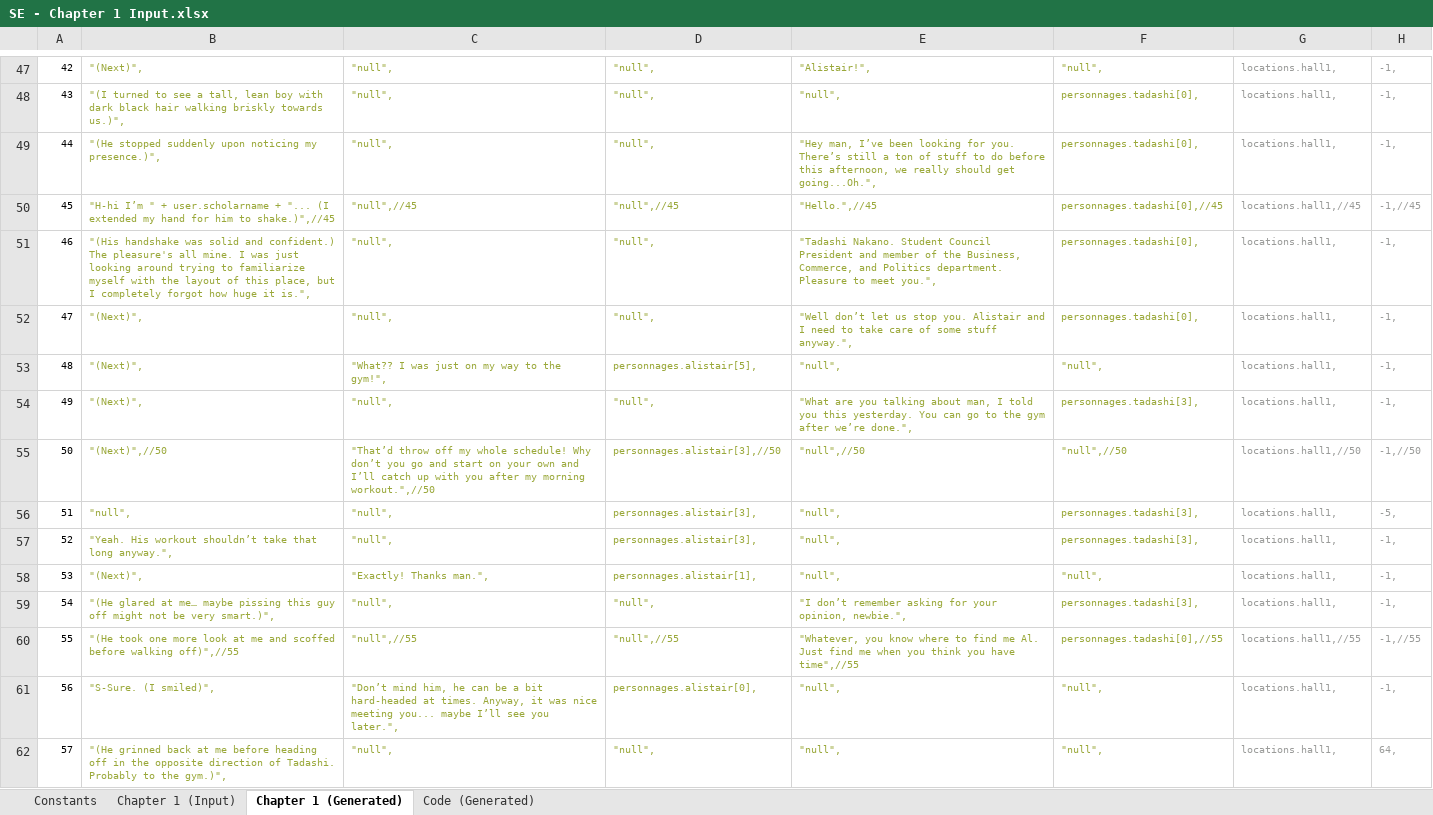
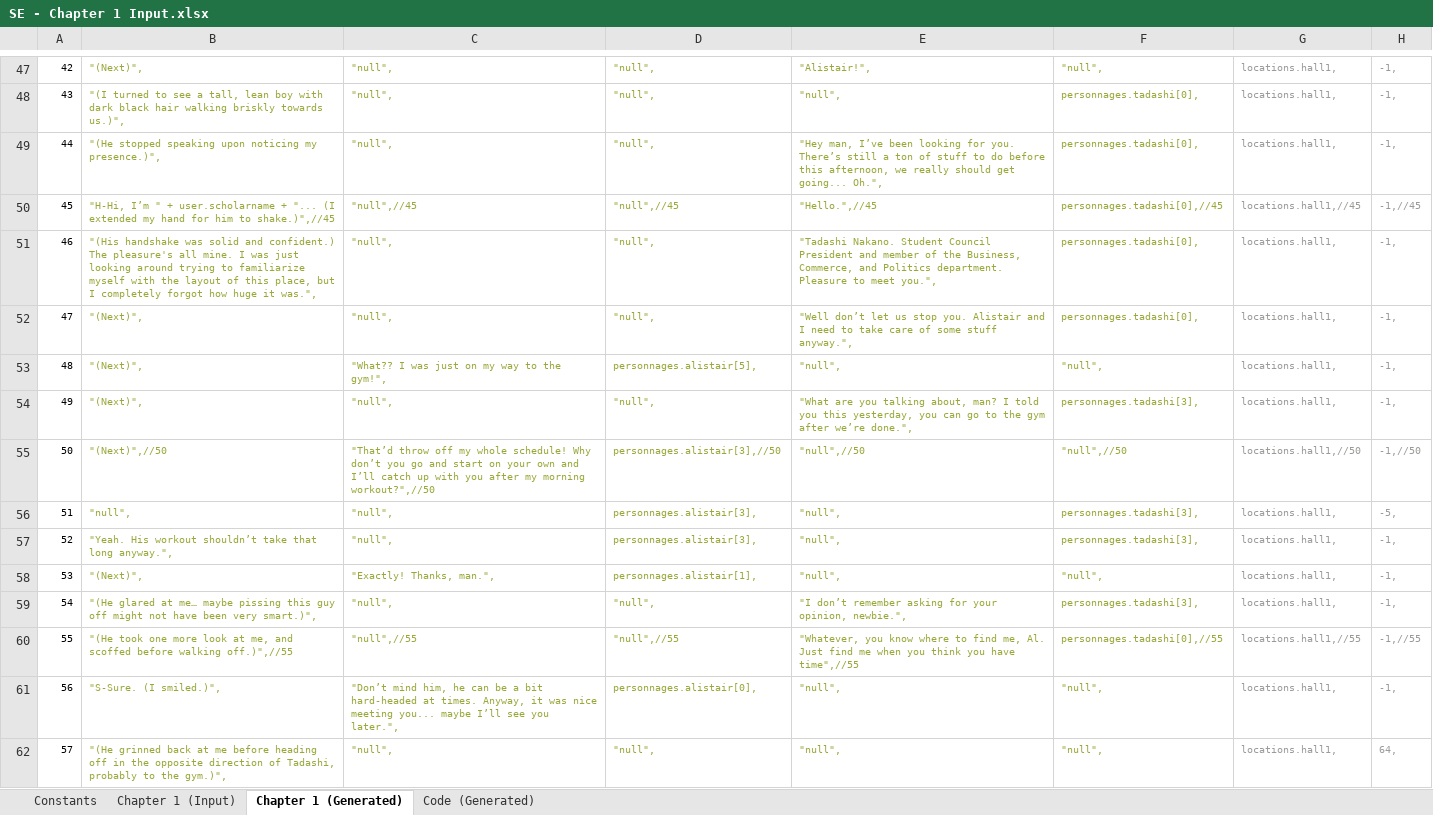
Before and after one commit to Lightshadow226/se, an Excel workbook: chapters (excel)/SE - Chapter 1 Input.xlsx, sheet Chapter 1 (Generated), drawn as a sheet; only a part is shown, gaps mark what is left out; values as stored, in another font and other column widths than the file's, no borders; the diff covers the shown part only; the diff names each change by its address in the sheet, - before the commit and + after, or states it on an @@ line.

Commit message:
Chapter 0 & 1 Beta Fixes

```diff
--- a/chapters (excel)/SE - Chapter 1 Input.xlsx (sheet Chapter 1 (Generated))
+++ b/chapters (excel)/SE - Chapter 1 Input.xlsx (sheet Chapter 1 (Generated))
-B49: "(He stopped suddenly upon noticing…
+B49: "(He stopped speaking upon noticing…
-E49: …should get going...Oh.",
+E49: …should get going... Oh.",
-B50: "H-hi I’m "…
+B50: "H-Hi, I’m "…
-B51: …huge it is.",
+B51: …huge it was.",
-E54: …you talking about man, I told you this yesterday. You can go…
+E54: …you talking about, man? I told you this yesterday, you can go…
-C55: …my morning workout.",//50
+C55: …my morning workout?",//50
-C58: "Exactly! Thanks man.",
+C58: "Exactly! Thanks, man.",
-B59: …might not be very smart.)",
+B59: …might not have been very smart.)",
-B60: …look at me and scoffed before walking off)",//55
+B60: …look at me, and scoffed before walking off.)",//55
-E60: …to find me Al. Just…
+E60: …to find me, Al. Just…
-B61: "S-Sure. (I smiled)",
+B61: "S-Sure. (I smiled.)",
-B62: …direction of Tadashi. Probably to the…
+B62: …direction of Tadashi, probably to the…
```
Also changed, not shown: 83 edited cells elsewhere in this sheet, sheet Chapter 1 (Input), sheet Code (Generated), 4 other files.
